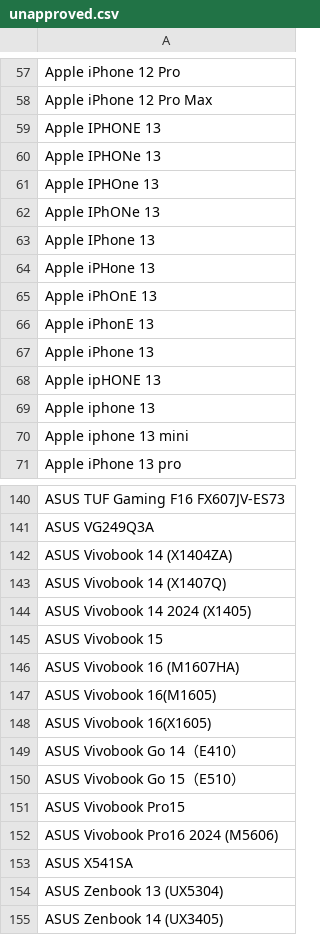
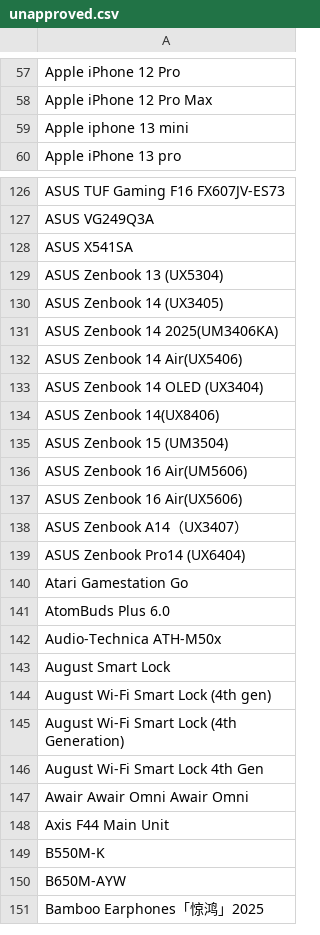
Before and after one commit to jeandecian/wiki-iot-product-name-verifier, a CSV file: unapproved.csv, drawn as a sheet; only a part is shown, gaps mark what is left out; the shorter side is filled out with more unchanged rows; the diff covers the shown part only.

```diff
--- a/unapproved.csv
+++ b/unapproved.csv
@@ -58,13 +58,2 @@ Apple iPhone 12 Pro
 Apple iPhone 12 Pro Max
-Apple IPHONE 13
-Apple IPHONe 13
-Apple IPHOne 13
-Apple IPhONe 13
-Apple IPhone 13
-Apple iPHone 13
-Apple iPhOnE 13
-Apple iPhonE 13
-Apple iPhone 13
-Apple ipHONE 13
-Apple iphone 13
 Apple iphone 13 mini
@@ -141,13 +127,2 @@ ASUS TUF Gaming F16 FX607JV-ES73
 ASUS VG249Q3A
-ASUS Vivobook 14 (X1404ZA)
-ASUS Vivobook 14 (X1407Q)
-ASUS Vivobook 14 2024 (X1405)
-ASUS Vivobook 15
-ASUS Vivobook 16 (M1607HA)
-ASUS Vivobook 16(M1605)
-ASUS Vivobook 16(X1605)
-ASUS Vivobook Go 14（E410）
-ASUS Vivobook Go 15（E510）
-ASUS Vivobook Pro15
-ASUS Vivobook Pro16 2024 (M5606)
 ASUS X541SA
```
Also changed, not shown: 8 removed rows elsewhere in this file, combined.csv, verified.csv.
